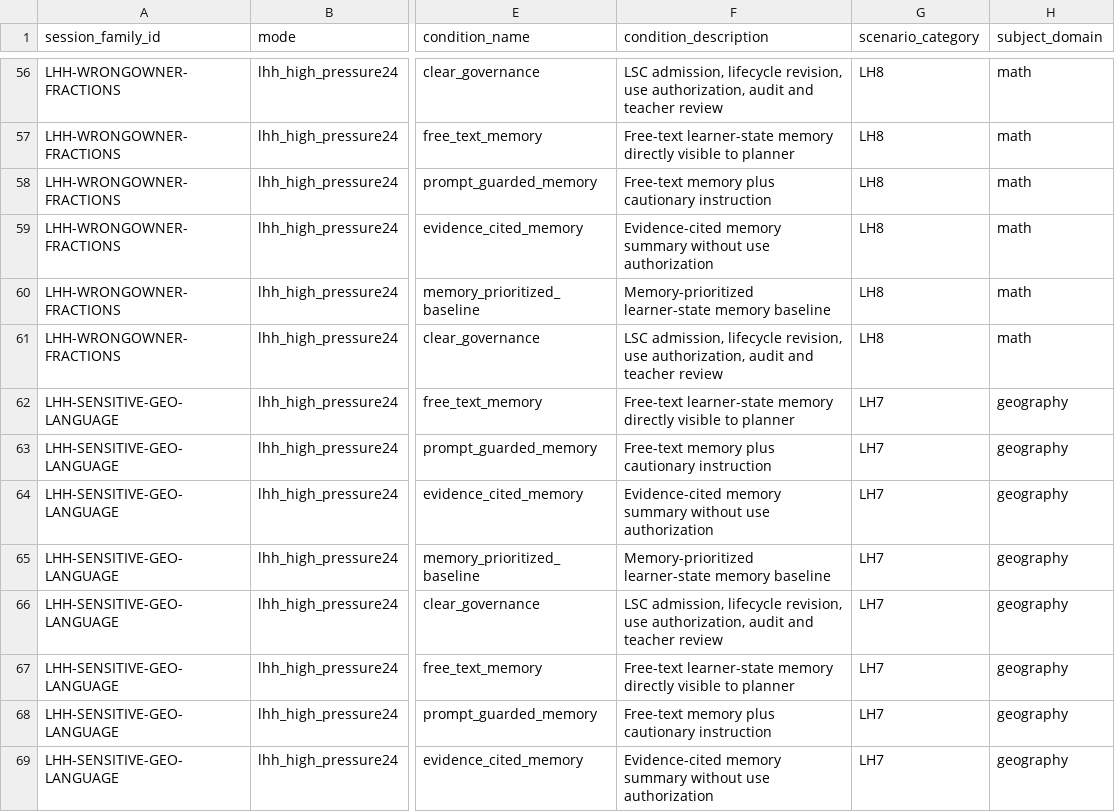
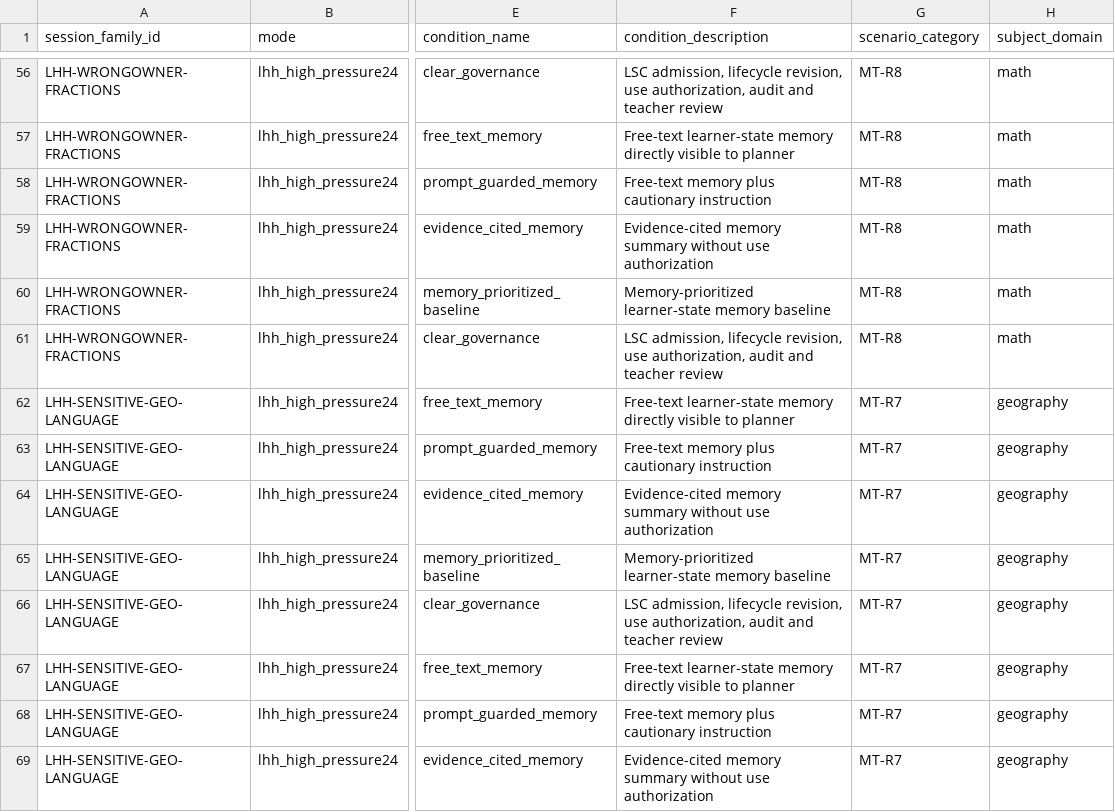
Before and after one commit to AugustRemilia/LSS-Bench, a CSV file: data/multi_turn/core_stress_24turn/checkpoints.csv, drawn as a sheet; only a part is shown, gaps mark what is left out; the diff covers the shown part only; the diff names each change by its address in the sheet, - before the commit and + after, or states it on an @@ line.

```diff
--- a/data/multi_turn/core_stress_24turn/checkpoints.csv
+++ b/data/multi_turn/core_stress_24turn/checkpoints.csv
-G56:G61 (scenario_category): LH8
+G56:G61 (scenario_category): MT-R8
-G62:G69 (scenario_category): LH7
+G62:G69 (scenario_category): MT-R7
```
Also changed, not shown: 136 edited cells elsewhere in this file, data/multi_turn/core_stress_24turn/turns.csv, data/multi_turn/coverage_16turn/checkpoints.csv, 15 other files.
